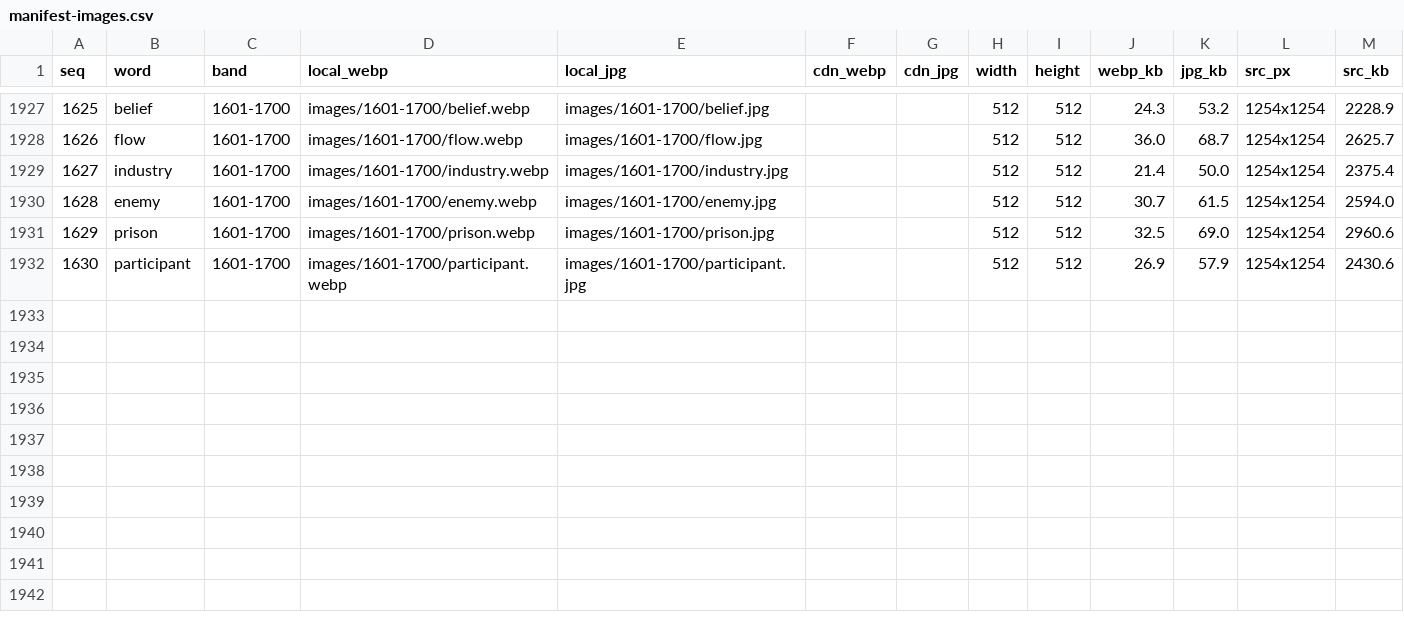
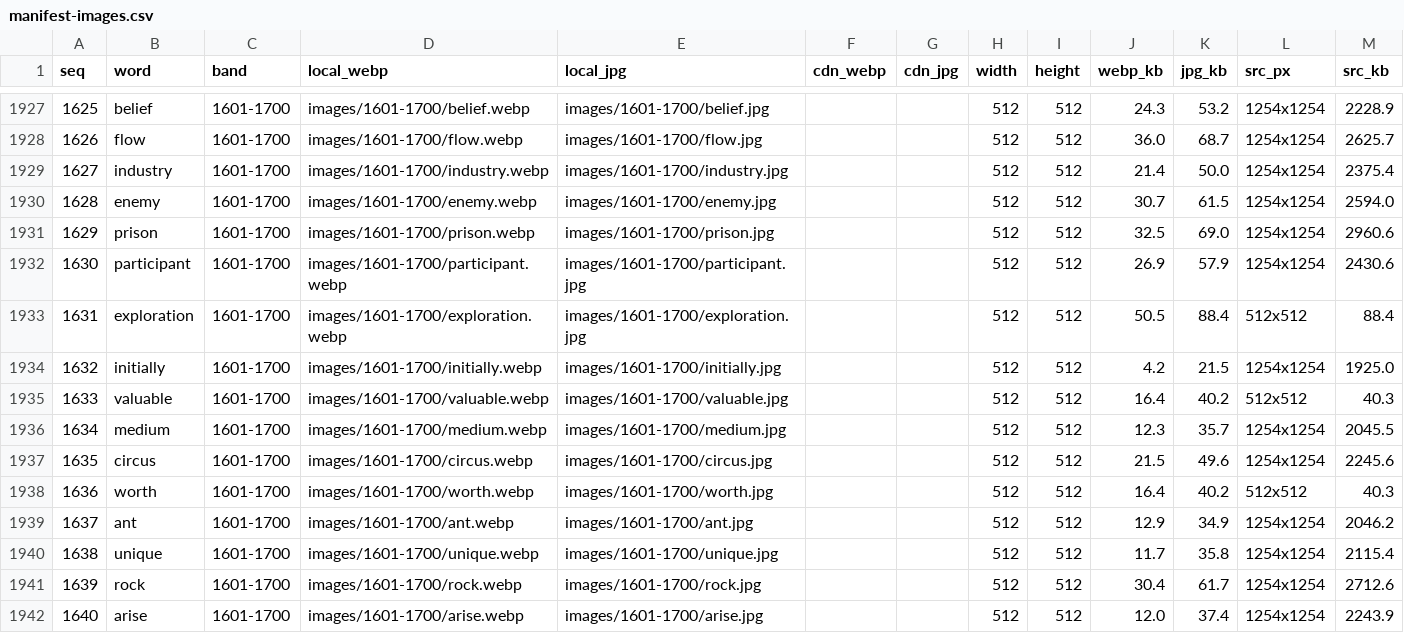
Before and after one commit to qian55796-del/Sadhguru-English, a CSV file: data/manifest-images.csv, drawn as a sheet; only a part is shown, gaps mark what is left out.

```diff
--- a/data/manifest-images.csv
+++ b/data/manifest-images.csv
@@ -1932 +1932,11 @@
 1630,participant,1601-1700,images/1601-1700/participant.webp,images/1601-1700/participant.jpg,,,512,512,26.9,57.9,1254x1254,2430.6
+1631,exploration,1601-1700,images/1601-1700/exploration.webp,images/1601-1700/exploration.jpg,,,512,512,50.5,88.4,512x512,88.4
+1632,initially,1601-1700,images/1601-1700/initially.webp,images/1601-1700/initially.jpg,,,512,512,4.2,21.5,1254x1254,1925.0
+1633,valuable,1601-1700,images/1601-1700/valuable.webp,images/1601-1700/valuable.jpg,,,512,512,16.4,40.2,512x512,40.3
+1634,medium,1601-1700,images/1601-1700/medium.webp,images/1601-1700/medium.jpg,,,512,512,12.3,35.7,1254x1254,2045.5
+1635,circus,1601-1700,images/1601-1700/circus.webp,images/1601-1700/circus.jpg,,,512,512,21.5,49.6,1254x1254,2245.6
+1636,worth,1601-1700,images/1601-1700/worth.webp,images/1601-1700/worth.jpg,,,512,512,16.4,40.2,512x512,40.3
+1637,ant,1601-1700,images/1601-1700/ant.webp,images/1601-1700/ant.jpg,,,512,512,12.9,34.9,1254x1254,2046.2
+1638,unique,1601-1700,images/1601-1700/unique.webp,images/1601-1700/unique.jpg,,,512,512,11.7,35.8,1254x1254,2115.4
+1639,rock,1601-1700,images/1601-1700/rock.webp,images/1601-1700/rock.jpg,,,512,512,30.4,61.7,1254x1254,2712.6
+1640,arise,1601-1700,images/1601-1700/arise.webp,images/1601-1700/arise.jpg,,,512,512,12.0,37.4,1254x1254,2243.9
```
Also changed, not shown: 22 other files.
